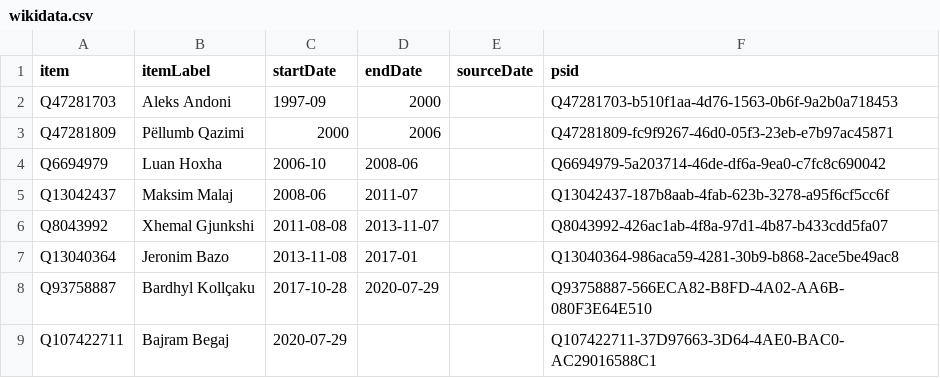
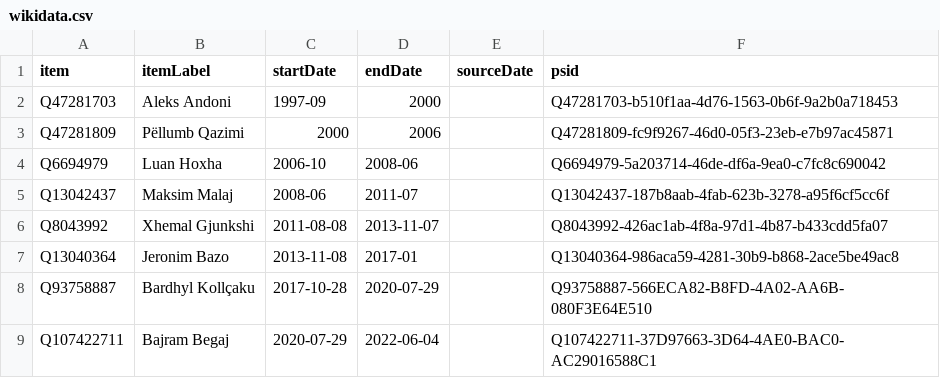
Before and after one commit to every-politician-scrapers/albania-cabinet, a CSV file: sources/cogs-enwiki/wikidata.csv, drawn as a sheet.

Commit message:
Compare external sources to Wikidata

```diff
--- a/sources/cogs-enwiki/wikidata.csv
+++ b/sources/cogs-enwiki/wikidata.csv
@@ -8,2 +8,2 @@ Q13040364,Jeronim Bazo,2013-11-08,2017-01,,Q13040364-986aca59-4281-30b9-b868-2ac
 Q93758887,Bardhyl Kollçaku,2017-10-28,2020-07-29,,Q93758887-566ECA82-B8FD-4A02-AA6B-080F3E64E510
-Q107422711,Bajram Begaj,2020-07-29,,,Q107422711-37D97663-3D64-4AE0-BAC0-AC29016588C1
+Q107422711,Bajram Begaj,2020-07-29,2022-06-04,,Q107422711-37D97663-3D64-4AE0-BAC0-AC29016588C1
```
Also changed, not shown: 1 other file.
